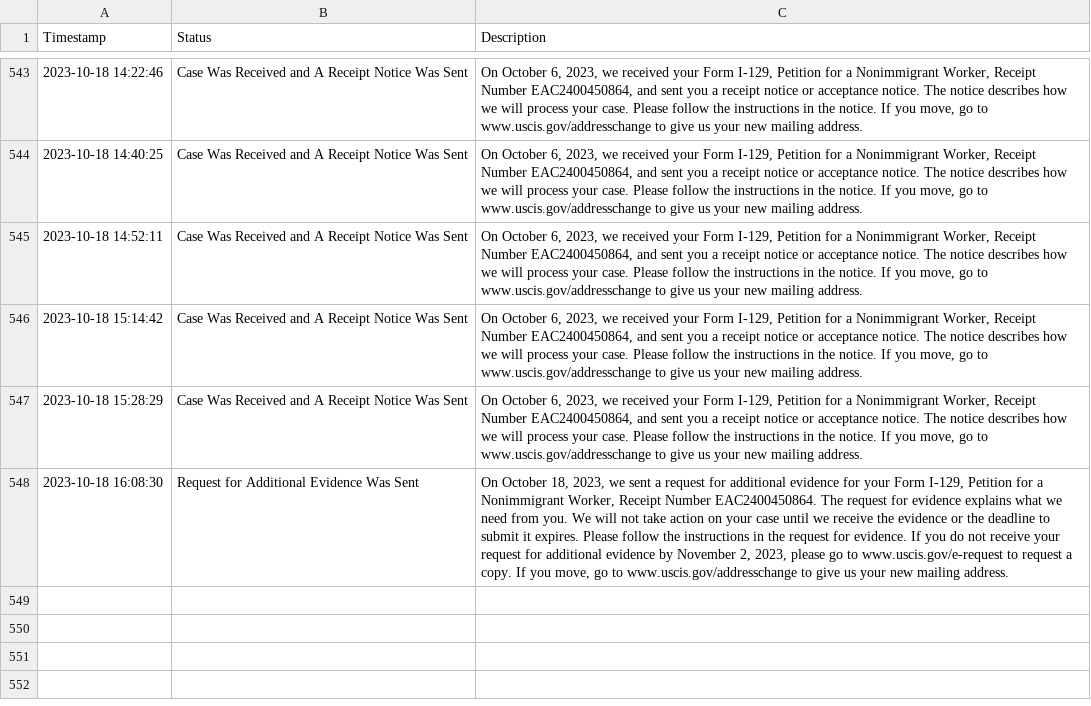
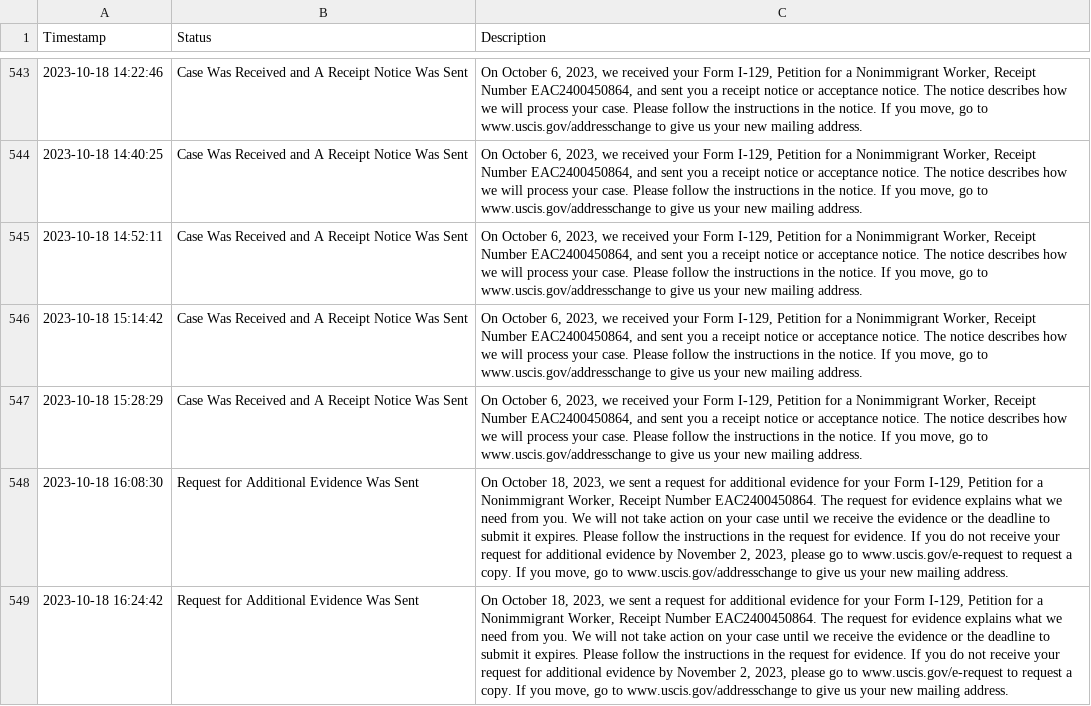
Before and after one commit to marcodallastella/USCIS-case-status, a CSV file: status_check.csv, drawn as a sheet; only a part is shown, gaps mark what is left out; the diff names each change by its address in the sheet, - before the commit and + after, or states it on an @@ line.

```diff
--- a/status_check.csv
+++ b/status_check.csv
+row 549: 2023-10-18 16:24:42 | Request for Additional Evidence Was Sent | On October 18, 2023, we sent a request for additional evidence for your Form I-129, Petition for a Nonimmigrant Worker, Receipt Number EAC2400450864. The request for evidence explains what we need from you. We will not take action on your case until we receive the evidence or the deadline to submit it expires. Please follow the instructions in the request for evidence. If you do not receive your request for additional evidence by November 2, 2023, please go to www.uscis.gov/e-request to request a copy. If you move, go to www.uscis.gov/addresschange to give us your new mailing address.
```
